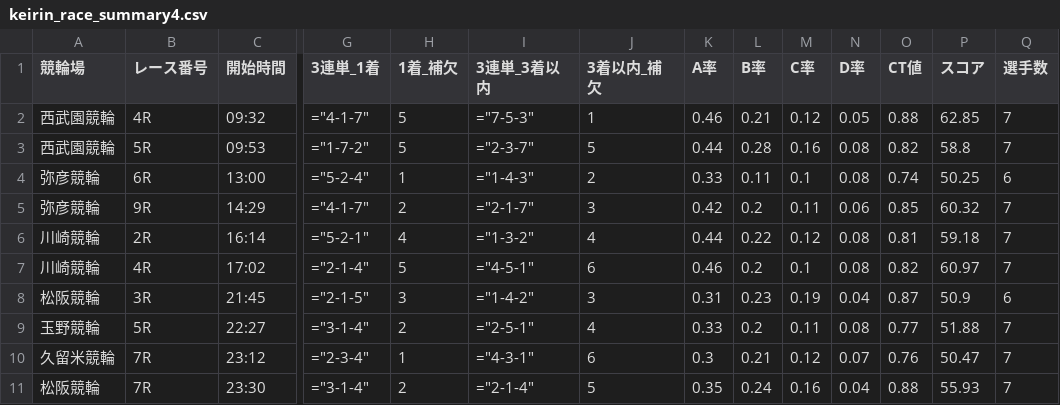
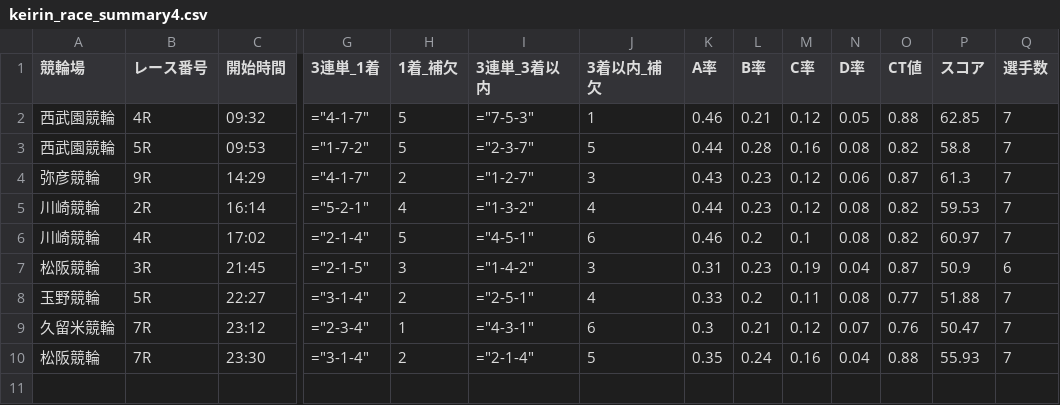
Before and after one commit to ama04149/keirin-ai, a CSV file: keirin_race_summary4.csv, drawn as a sheet; only a part is shown, gaps mark what is left out; removed rows and columns are numbered as before the commit, all else as after; rows hold the shown columns only; the diff names each change by its address in the sheet, - before the commit and + after, or states it on an @@ line.

Commit message:
Data update: 2025-09-04 17:01

```diff
--- a/keirin_race_summary4.csv
+++ b/keirin_race_summary4.csv
-row 4: 弥彦競輪 | 6R | 13:00 | ="5-2-4" | 1 | ="1-4-3" | 2 | 0.33 | 0.11 | 0.1 | 0.08 | 0.74 | 50.25 | 6
-I4 (3連単_3着以内): ="2-1-7"
+I4 (3連単_3着以内): ="1-2-7"
-K4 (A率): 0.42
+K4 (A率): 0.43
-L4 (B率): 0.2
+L4 (B率): 0.23
-M4 (C率): 0.11
+M4 (C率): 0.12
-O4 (CT値): 0.85
+O4 (CT値): 0.87
-P4 (スコア): 60.32
+P4 (スコア): 61.3
-L5 (B率): 0.22
+L5 (B率): 0.23
-O5 (CT値): 0.81
+O5 (CT値): 0.82
-P5 (スコア): 59.18
+P5 (スコア): 59.53
```
Also changed, not shown: keirin_race_summary.csv, keirin_race_summary2.csv, 1 other file.
